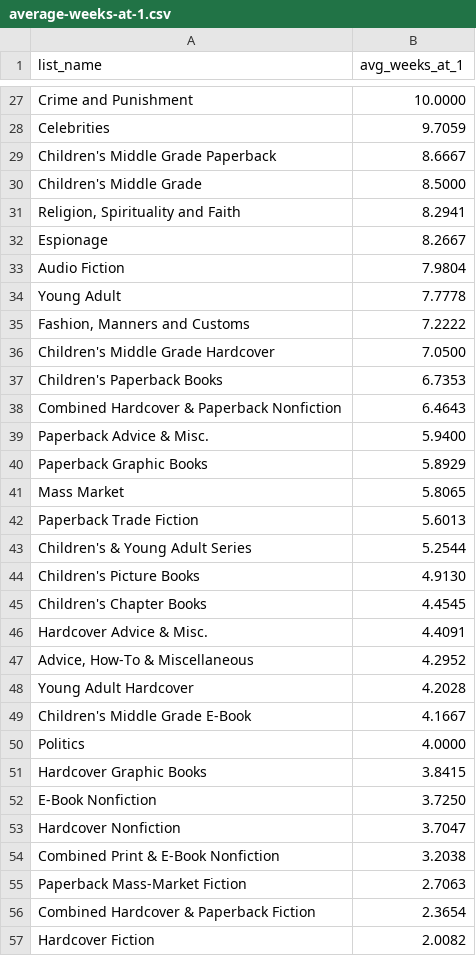
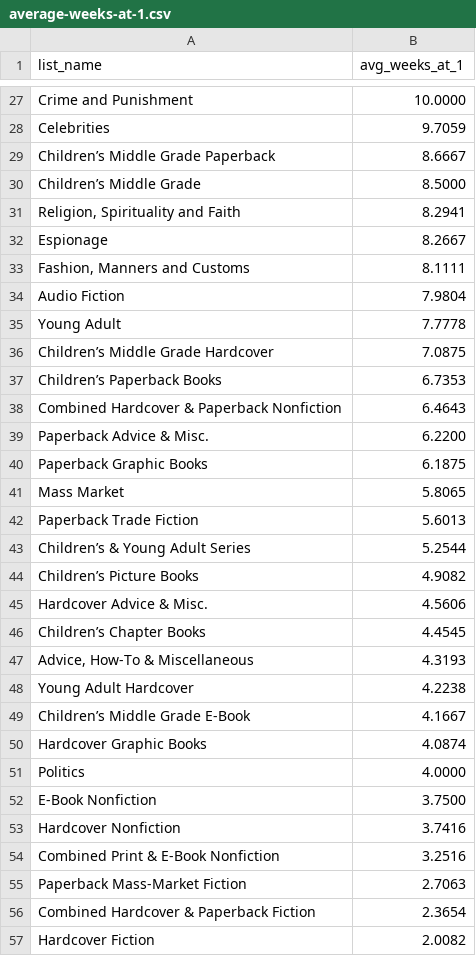
Before and after one commit to jbigurraarmida/nyt-bestsellers-data-analysis, a CSV file: sql/query results/average-weeks-at-1.csv, drawn as a sheet; only a part is shown, gaps mark what is left out; removed rows and columns are numbered as before the commit, all else as after; the diff covers the shown part only; the diff names each change by its address in the sheet, - before the commit and + after, or states it on an @@ line.

```diff
--- a/sql/query results/average-weeks-at-1.csv
+++ b/sql/query results/average-weeks-at-1.csv
-A29 (list_name): Children's Middle Grade Paperback
+A29 (list_name): Children’s Middle Grade Paperback
-A30 (list_name): Children's Middle Grade
+A30 (list_name): Children’s Middle Grade
+row 33: Fashion, Manners and Customs | 8.1111
-row 35: Fashion, Manners and Customs | 7.2222
-row 36: Children's Middle Grade Hardcover | 7.0500
+row 36: Children’s Middle Grade Hardcover | 7.0875
-A37 (list_name): Children's Paperback Books
+A37 (list_name): Children’s Paperback Books
-B39 (avg_weeks_at_1): 5.9400
+B39 (avg_weeks_at_1): 6.2200
-B40 (avg_weeks_at_1): 5.8929
+B40 (avg_weeks_at_1): 6.1875
-A43 (list_name): Children's & Young Adult Series
+A43 (list_name): Children’s & Young Adult Series
-row 44: Children's Picture Books | 4.9130
-row 45: Children's Chapter Books | 4.4545
+row 44: Children’s Picture Books | 4.9082
-B45 (avg_weeks_at_1): 4.4091
+B45 (avg_weeks_at_1): 4.5606
+row 46: Children’s Chapter Books | 4.4545
-B47 (avg_weeks_at_1): 4.2952
+B47 (avg_weeks_at_1): 4.3193
-B48 (avg_weeks_at_1): 4.2028
+B48 (avg_weeks_at_1): 4.2238
-A49 (list_name): Children's Middle Grade E-Book
+A49 (list_name): Children’s Middle Grade E-Book
+row 50: Hardcover Graphic Books | 4.0874
-row 51: Hardcover Graphic Books | 3.8415
-B52 (avg_weeks_at_1): 3.7250
+B52 (avg_weeks_at_1): 3.7500
-B53 (avg_weeks_at_1): 3.7047
+B53 (avg_weeks_at_1): 3.7416
-B54 (avg_weeks_at_1): 3.2038
+B54 (avg_weeks_at_1): 3.2516
```
Also changed, not shown: 6 added rows, 3 removed rows and 3 edited cells elsewhere in this file, sql/query results/authors-most-time-on-list-never-rank1.csv, sql/query results/authors-with-most-weeks-rank1.csv, 4 other files.
